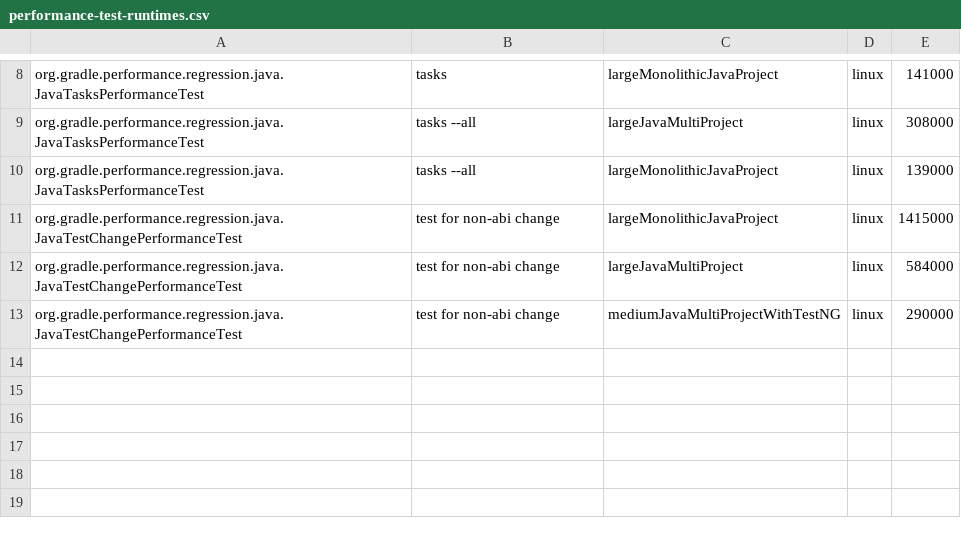
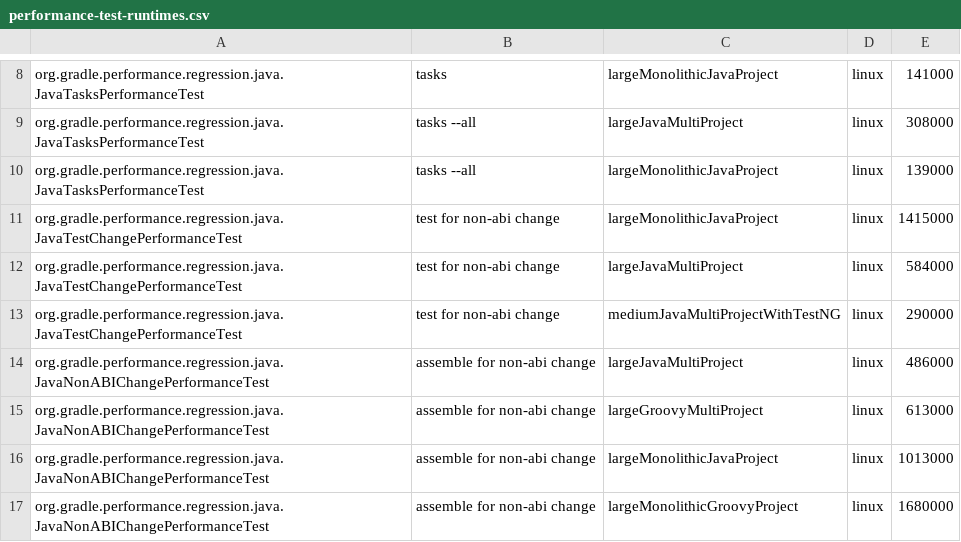
Before and after one commit to jdai8/gradle, a CSV file: .teamcity/performance-test-runtimes.csv, drawn as a sheet; only a part is shown, gaps mark what is left out; the diff names each change by its address in the sheet, - before the commit and + after, or states it on an @@ line.

Commit message:
Convert `JavaNonABIChangePerformanceTest`

```diff
--- a/.teamcity/performance-test-runtimes.csv
+++ b/.teamcity/performance-test-runtimes.csv
+row 14: org.gradle.performance.regression.java.JavaNonABIChangePerformanceTest | assemble for non-abi change | largeJavaMultiProject | linux | 486000
+row 15: org.gradle.performance.regression.java.JavaNonABIChangePerformanceTest | assemble for non-abi change | largeGroovyMultiProject | linux | 613000
+row 16: org.gradle.performance.regression.java.JavaNonABIChangePerformanceTest | assemble for non-abi change | largeMonolithicJavaProject | linux | 1013000
+row 17: org.gradle.performance.regression.java.JavaNonABIChangePerformanceTest | assemble for non-abi change | largeMonolithicGroovyProject | linux | 1680000
```
Also changed, not shown: 2 other files.
